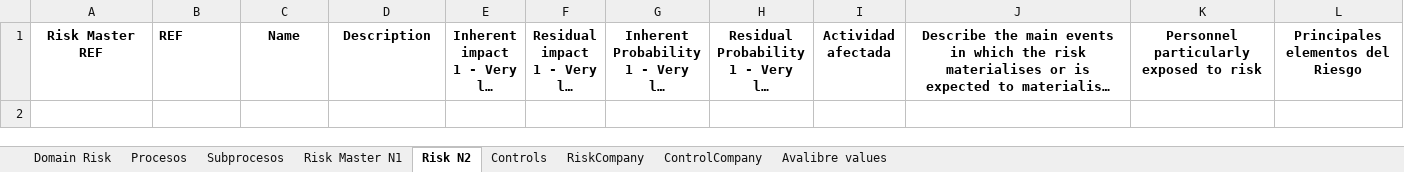
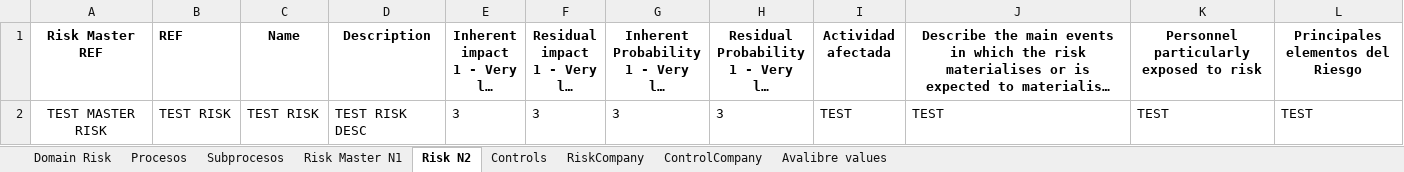
Before and after one commit to NicolasFRB/KRM_Cementos_New, an Excel workbook: krm/static/files/import_template.xlsx, sheet Risk N2, drawn as a sheet; long unchanged cells end in …; values as stored, in another font and other column widths than the file's, no borders; the diff names each change by its address in the sheet, - before the commit and + after, or states it on an @@ line.

```diff
--- a/krm/static/files/import_template.xlsx (sheet Risk N2)
+++ b/krm/static/files/import_template.xlsx (sheet Risk N2)
+row 2: TEST MASTER RISK | TEST RISK | TEST RISK | TEST RISK DESC | 3 | 3 | 3 | 3 | TEST | TEST | TEST | TEST
```
Also changed, not shown: sheet Controls, sheet Risk Master N1, sheet Domain Risk, krm/static/files/import_companies_en.xlsx, krm/static/files/import_users.xlsx, 1 other file.
